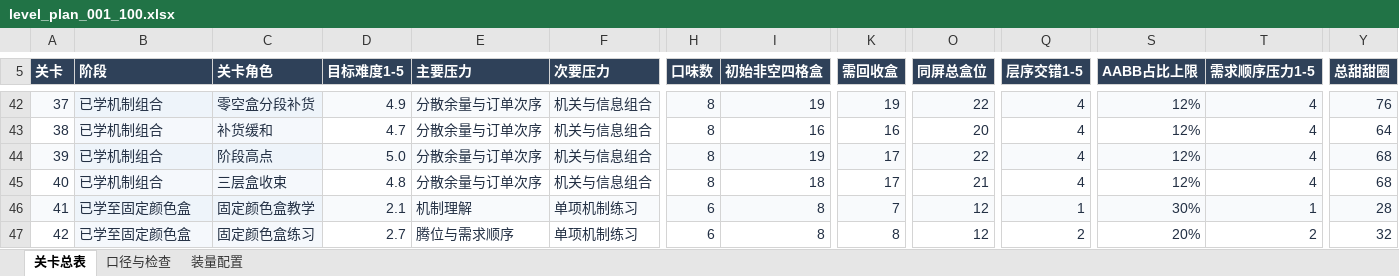
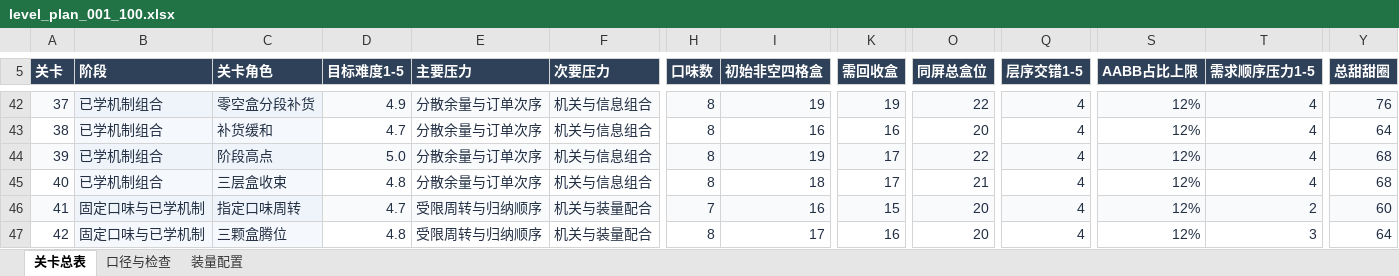
Before and after one commit to s543464966/Gaming-II-A, an Excel workbook: Designing/levels/level_plan_001_100.xlsx, sheet 关卡总表, drawn as a sheet; only a part is shown, gaps mark what is left out; values as stored, in another font and other column widths than the file's, no borders; table styles not drawn; the diff covers the shown part only; the diff names each change by its address in the sheet, - before the commit and + after, or states it on an @@ line.

```diff
--- a/Designing/levels/level_plan_001_100.xlsx (sheet 关卡总表)
+++ b/Designing/levels/level_plan_001_100.xlsx (sheet 关卡总表)
-B46:B47 (阶段): 已学至固定颜色盒
+B46:B47 (阶段): 固定口味与已学机制
-C46 (关卡角色): 固定颜色盒教学
+C46 (关卡角色): 指定口味周转
-D46 (目标难度1-5): 2.1
+D46 (目标难度1-5): 4.7
-E46 (主要压力): 机制理解
+E46 (主要压力): 受限周转与归纳顺序
-F46:F47 (次要压力): 单项机制练习
+F46:F47 (次要压力): 机关与装量配合
-H46 (口味数): 6
+H46 (口味数): 7
-I46 (初始非空四格盒): 8
+I46 (初始非空四格盒): 16
-K46 (需回收盒): 7
+K46 (需回收盒): 15
-O46:O47 (同屏总盒位): 12
+O46:O47 (同屏总盒位): 20
-Q46 (层序交错1-5): 1
+Q46 (层序交错1-5): 4
-S46 (AABB占比上限): 30%
+S46 (AABB占比上限): 12%
-T46 (需求顺序压力1-5): 1
+T46 (需求顺序压力1-5): 2
-Y46 (总甜甜圈): 28
+Y46 (总甜甜圈): 60
-C47 (关卡角色): 固定颜色盒练习
+C47 (关卡角色): 三颗盒腾位
-D47 (目标难度1-5): 2.7
+D47 (目标难度1-5): 4.8
-E47 (主要压力): 腾位与需求顺序
+E47 (主要压力): 受限周转与归纳顺序
-H47 (口味数): 6
+H47 (口味数): 8
-I47 (初始非空四格盒): 8
+I47 (初始非空四格盒): 17
-K47 (需回收盒): 8
+K47 (需回收盒): 16
-Q47 (层序交错1-5): 2
+Q47 (层序交错1-5): 4
-S47 (AABB占比上限): 20%
+S47 (AABB占比上限): 12%
-T47 (需求顺序压力1-5): 2
+T47 (需求顺序压力1-5): 3
-Y47 (总甜甜圈): 32
+Y47 (总甜甜圈): 64
```
Also changed, not shown: 332 edited cells elsewhere in this sheet, sheet 装量配置, formulas that keep their value, 33 other files.
